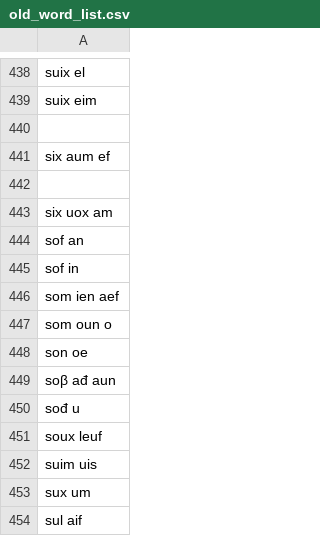
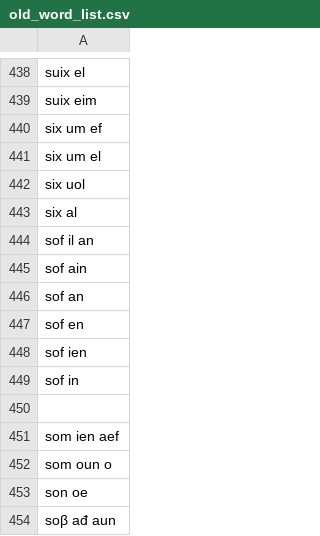
Before and after one commit to Naz713/word_gen, a CSV file: old_word_list.csv, drawn as a sheet; only a part is shown, gaps mark what is left out; the shorter side is filled out with more unchanged rows.

Commit message:
words

```diff
--- a/old_word_list.csv
+++ b/old_word_list.csv
@@ -439,8 +439,13 @@ suix el
 suix eim
+six um ef
+six um el
+six uol
+six al
+sof il an
+sof ain
+sof an
+sof en
+sof ien
+sof in
 
-six aum ef
-
-six uox am
-sof an
-sof in
 som ien aef
```
